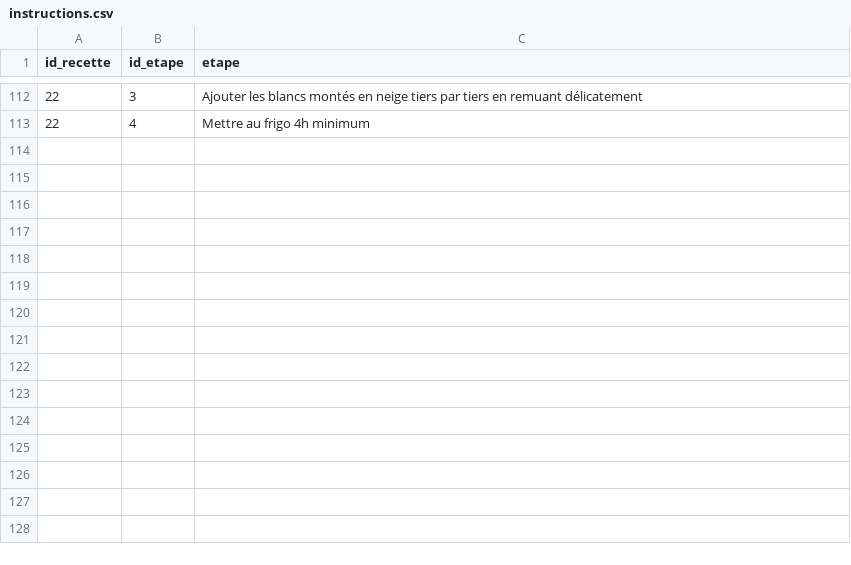
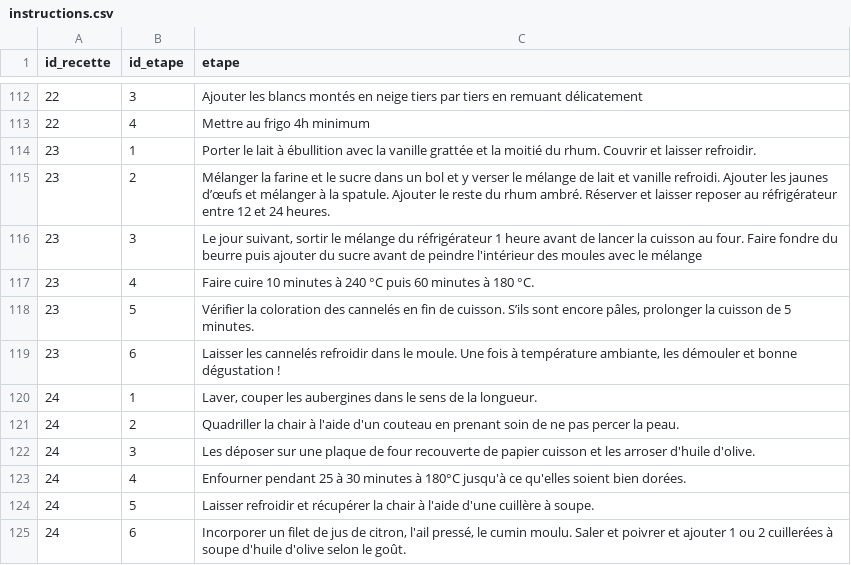
Before and after one commit to ClementC38/recettesCC, a CSV file: inst/csv/instructions.csv, drawn as a sheet; only a part is shown, gaps mark what is left out; the diff names each change by its address in the sheet, - before the commit and + after, or states it on an @@ line.

Commit message:
Résolution d'un bug causé par le format non numérique de la base en csv (au lieu de sqlite) + ajout de deux recettes

```diff
--- a/inst/csv/instructions.csv
+++ b/inst/csv/instructions.csv
+row 114: 23 | 1 | Porter le lait à ébullition avec la vanille grattée et la moitié du rhum. Couvrir et laisser refroidir.
+row 115: 23 | 2 | Mélanger la farine et le sucre dans un bol et y verser le mélange de lait et vanille refroidi. Ajouter les jaunes d’œufs et mélanger à la spatule. Ajouter le reste du rhum ambré. Réserver et laisser reposer au réfrigérateur entre 12 et 24 heures.
+row 116: 23 | 3 | Le jour suivant, sortir le mélange du réfrigérateur 1 heure avant de lancer la cuisson au four. Faire fondre du beurre puis ajouter du sucre avant de peindre l'intérieur des moules avec le mélange
+row 117: 23 | 4 | Faire cuire 10 minutes à 240 °C puis 60 minutes à 180 °C.
+row 118: 23 | 5 | Vérifier la coloration des cannelés en fin de cuisson. S’ils sont encore pâles, prolonger la cuisson de 5 minutes.
+row 119: 23 | 6 | Laisser les cannelés refroidir dans le moule. Une fois à température ambiante, les démouler et bonne dégustation !
+row 120: 24 | 1 | Laver, couper les aubergines dans le sens de la longueur.
+row 121: 24 | 2 | Quadriller la chair à l'aide d'un couteau en prenant soin de ne pas percer la peau.
+row 122: 24 | 3 | Les déposer sur une plaque de four recouverte de papier cuisson et les arroser d'huile d'olive.
+row 123: 24 | 4 | Enfourner pendant 25 à 30 minutes à 180°C jusqu'à ce qu'elles soient bien dorées.
+row 124: 24 | 5 | Laisser refroidir et récupérer la chair à l'aide d'une cuillère à soupe.
+row 125: 24 | 6 | Incorporer un filet de jus de citron, l'ail pressé, le cumin moulu. Saler et poivrer et ajouter 1 ou 2 cuillerées à soupe d'huile d'olive selon le goût.
```
Also changed, not shown: inst/csv/ingredients.csv, inst/csv/recettes.csv, 1 other file.
